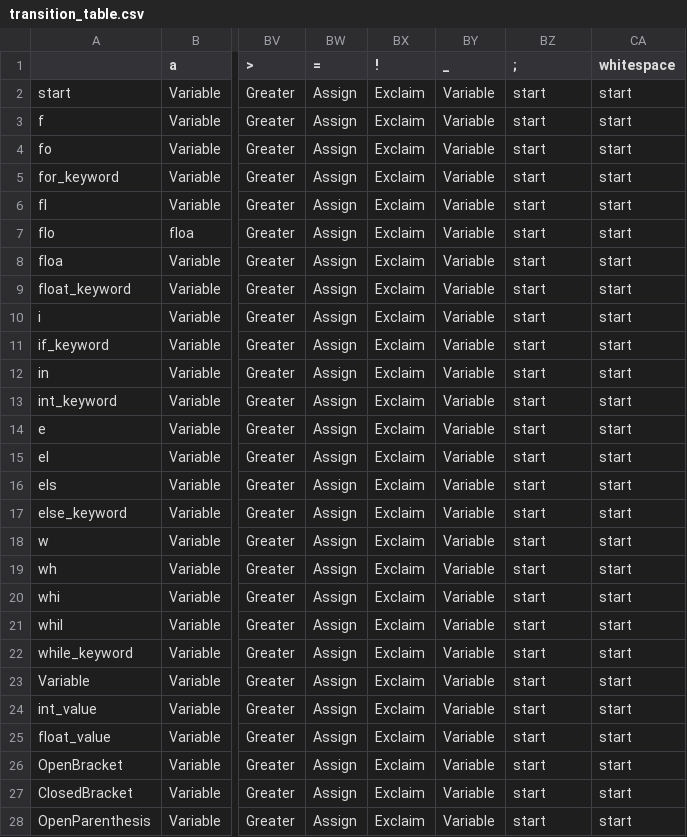
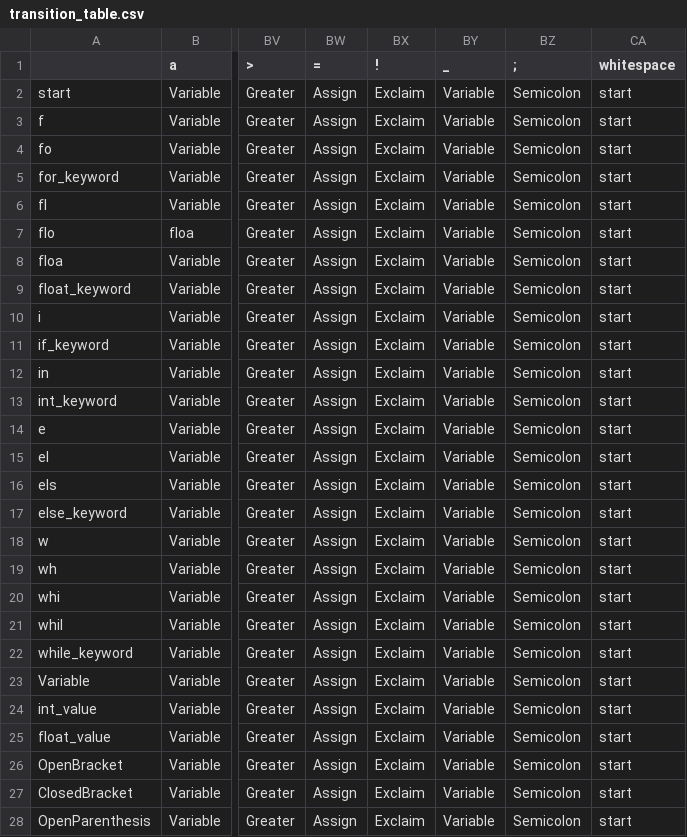
Before and after one commit to kjeisen/CoquelicotOrangutans, a CSV file: transition_table.csv, drawn as a sheet; only a part is shown, gaps mark what is left out; the diff covers the shown part only; the diff names each change by its address in the sheet, - before the commit and + after, or states it on an @@ line.

Commit message:
Fixed semicolon state and updated csv

```diff
--- a/transition_table.csv
+++ b/transition_table.csv
-BZ2:BZ28 (;): start
+BZ2:BZ28 (;): Semicolon
```
Also changed, not shown: 1 added row and 19 edited cells elsewhere in this file, 1 other file.
